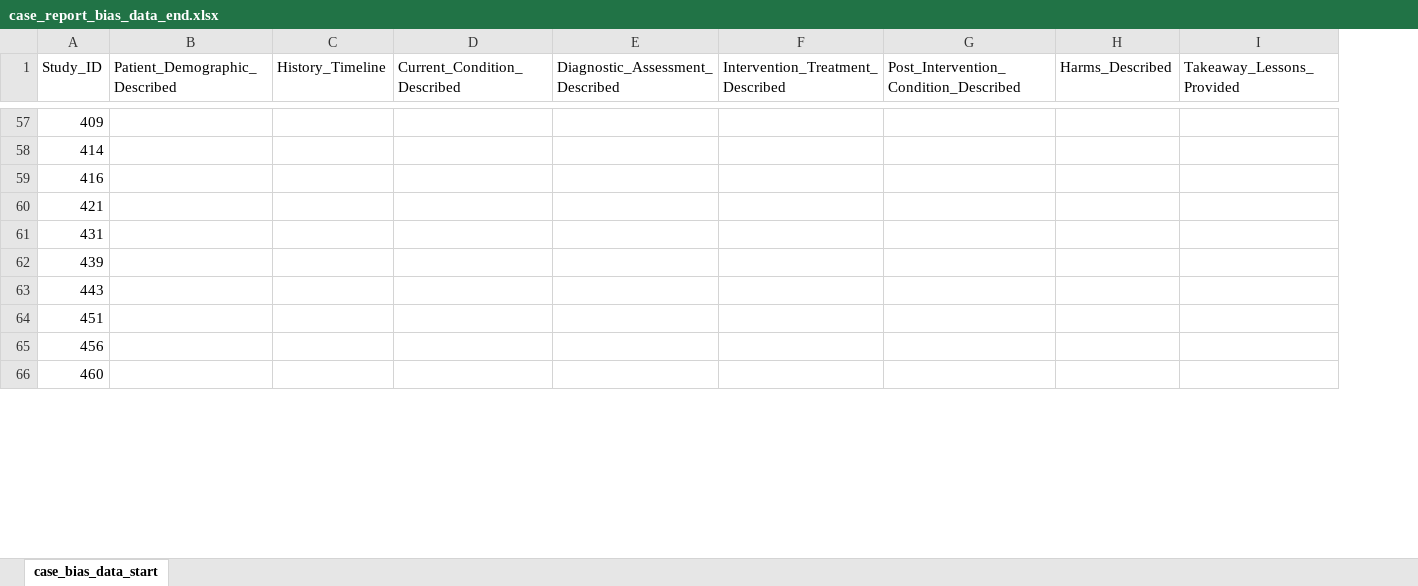
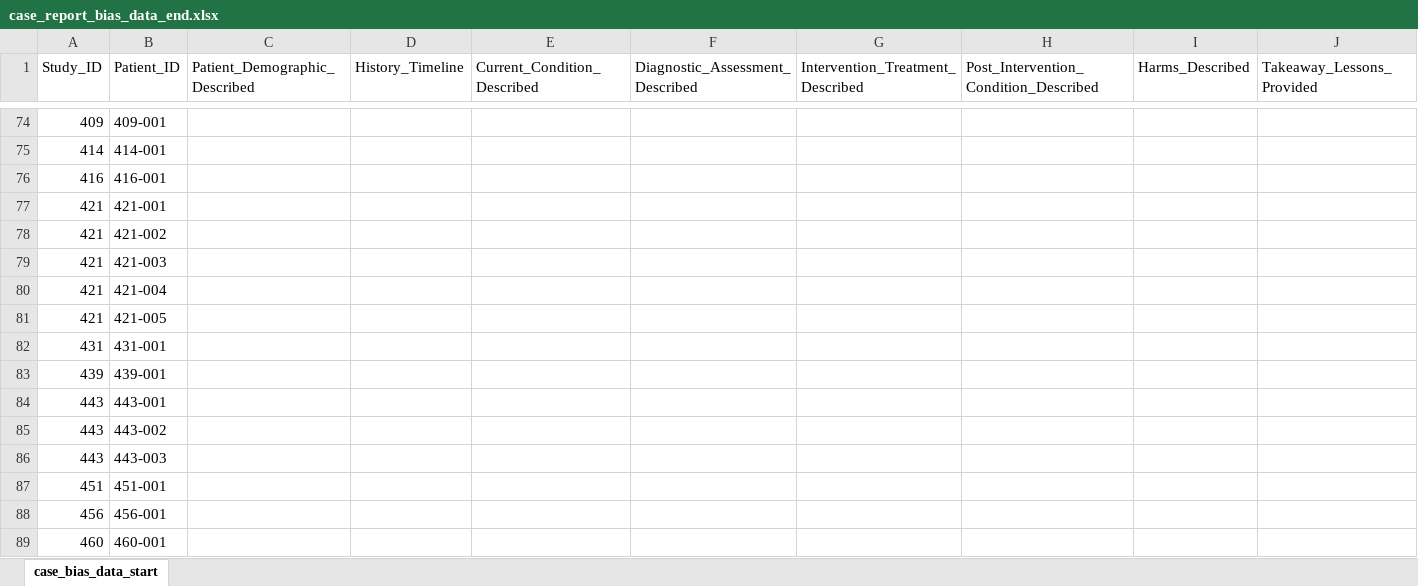
Before and after one commit to jackgedge/iifo_systematic_review, an Excel workbook: input/raw_data/bias_assessment/case_report_bias_data_end.xlsx, sheet case_bias_data_start, drawn as a sheet; only a part is shown, gaps mark what is left out; values as stored, in another font and other column widths than the file's, no borders; rows hold the shown columns only; the diff covers the shown part only; the diff names each change by its address in the sheet, - before the commit and + after, or states it on an @@ line.

```diff
--- a/input/raw_data/bias_assessment/case_report_bias_data_end.xlsx (sheet case_bias_data_start)
+++ b/input/raw_data/bias_assessment/case_report_bias_data_end.xlsx (sheet case_bias_data_start)
+column B (Patient_ID), rows 74-77: 409-001 | 414-001 | 416-001 | 421-001; rows 82-83: 431-001 | 439-001; rows 86-89: 443-003 | 451-001 | 456-001 | 460-001
+row 78: 421 | 421-002
+row 79: 421 | 421-003
+row 80: 421 | 421-004
+row 81: 421 | 421-005
+row 84: 443 | 443-001
+row 85: 443 | 443-002
```
Also changed, not shown: 85 added rows and 29 removed rows elsewhere in this sheet, 4 other files.
